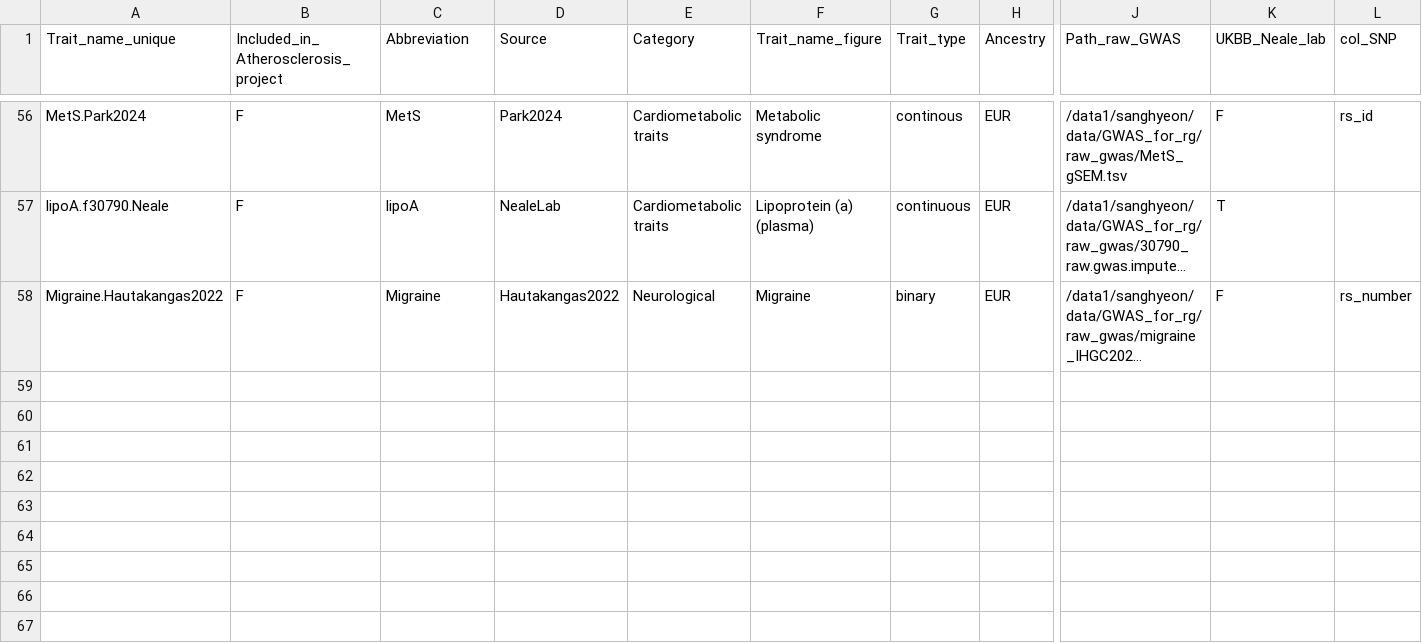
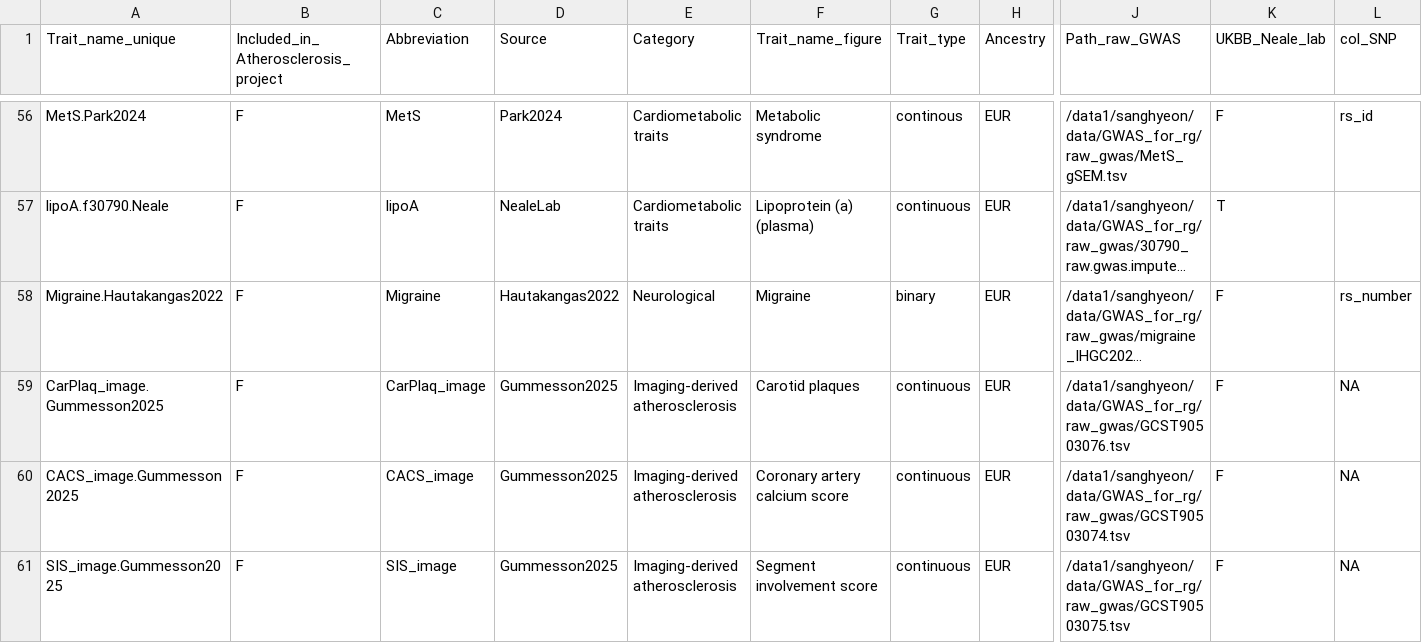
Before and after one commit to sanghyeonp/GWAS_preparation_for_rg, a CSV file: metadata_for_external_trait_rg.csv, drawn as a sheet; only a part is shown, gaps mark what is left out; long unchanged cells end in …; rows hold the shown columns only; the diff names each change by its address in the sheet, - before the commit and + after, or states it on an @@ line.

```diff
--- a/metadata_for_external_trait_rg.csv
+++ b/metadata_for_external_trait_rg.csv
+row 59: CarPlaq_image.Gummesson2025 | F | CarPlaq_image | Gummesson2025 | Imaging-derived atherosclerosis | Carotid plaques | continuous | EUR | /data1/sanghyeon/data/GWAS_for_rg/raw_gwas/GCST90503076.tsv | F | NA
+row 60: CACS_image.Gummesson2025 | F | CACS_image | Gummesson2025 | Imaging-derived atherosclerosis | Coronary artery calcium score | continuous | EUR | /data1/sanghyeon/data/GWAS_for_rg/raw_gwas/GCST90503074.tsv | F | NA
+row 61: SIS_image.Gummesson2025 | F | SIS_image | Gummesson2025 | Imaging-derived atherosclerosis | Segment involvement score | continuous | EUR | /data1/sanghyeon/data/GWAS_for_rg/raw_gwas/GCST90503075.tsv | F | NA
```
Also changed, not shown: metadata_for_external_trait_rg.for_munging.csv, metadata_for_external_trait_rg.munging_parsed.csv, 2 other files.
